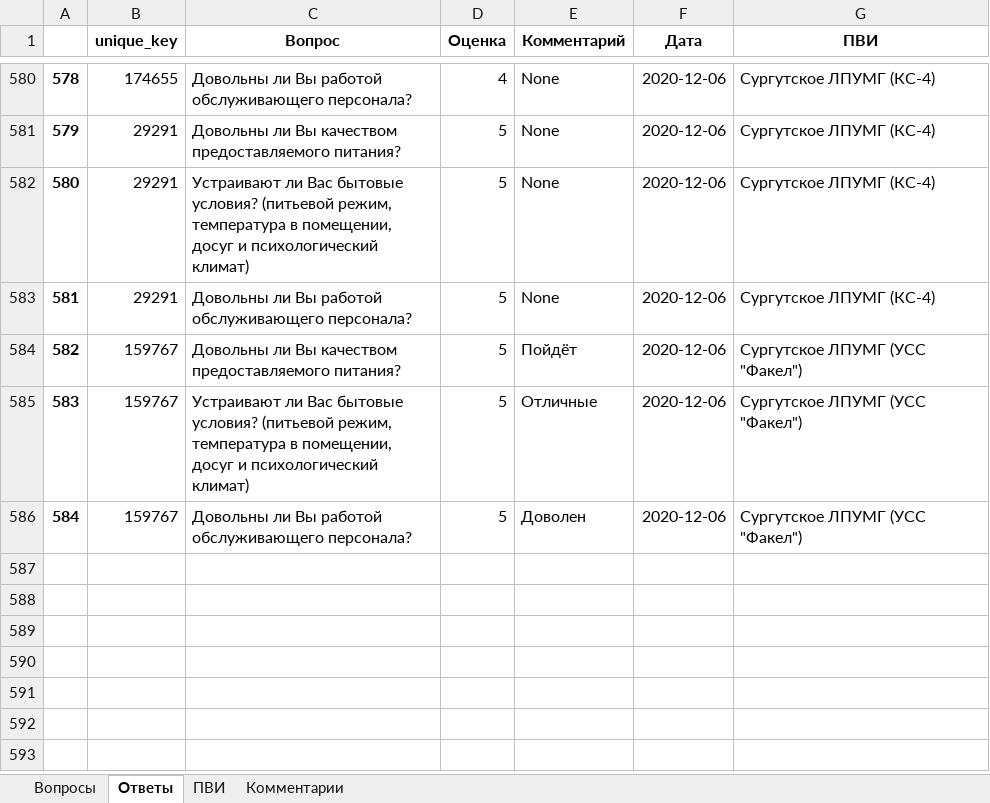
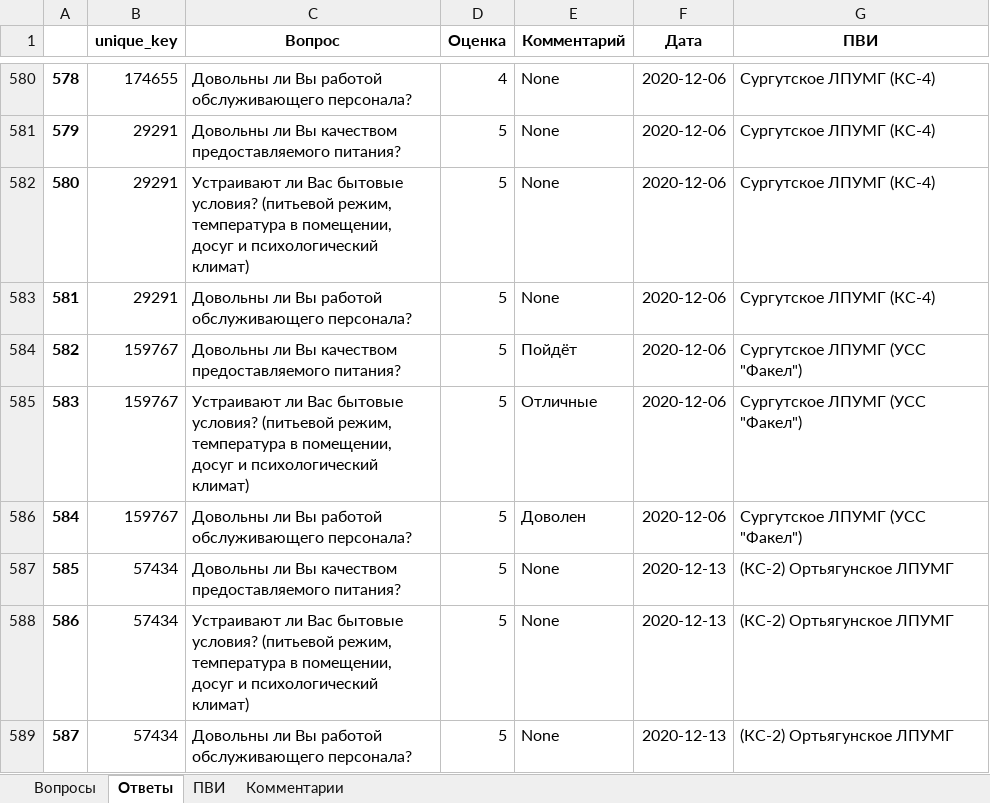
Before and after one commit to NickPYTH/VotingApp, an Excel workbook: app/mediafiles/out.xlsx, sheet Ответы, drawn as a sheet; only a part is shown, gaps mark what is left out; values as stored, in another font and other column widths than the file's, no borders; the diff names each change by its address in the sheet, - before the commit and + after, or states it on an @@ line.

```diff
--- a/app/mediafiles/out.xlsx (sheet Ответы)
+++ b/app/mediafiles/out.xlsx (sheet Ответы)
+row 587: 585 | 57434 | Довольны ли Вы качеством предоставляемого питания? | 5 | None | 2020-12-13 | (КС-2) Ортьягунское ЛПУМГ
+row 588: 586 | 57434 | Устраивают ли Вас бытовые условия? (питьевой режим, температура в помещении, досуг и психологический климат) | 5 | None | 2020-12-13 | (КС-2) Ортьягунское ЛПУМГ
+row 589: 587 | 57434 | Довольны ли Вы работой обслуживающего персонала? | 5 | None | 2020-12-13 | (КС-2) Ортьягунское ЛПУМГ
```
Also changed, not shown: sheet ПВИ, app/out.xlsx, 9 other files.
